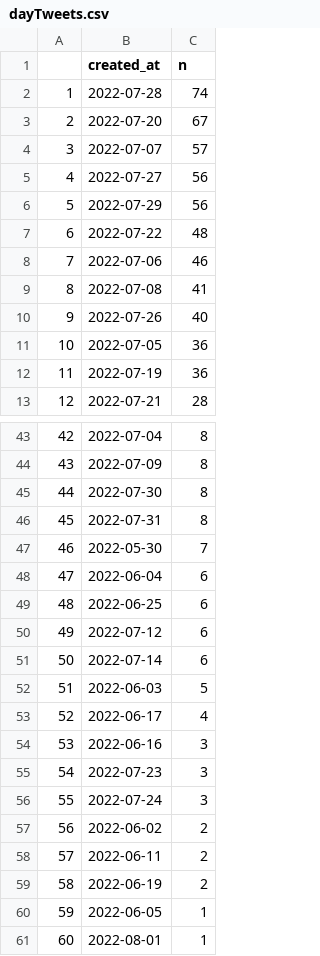
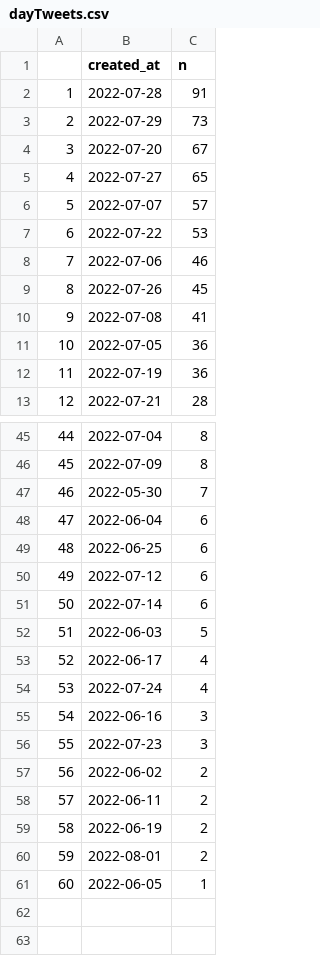
Before and after one commit to adamoxford/adh_twiiter, a CSV file: dayTweets.csv, drawn as a sheet; only a part is shown, gaps mark what is left out; removed rows and columns are numbered as before the commit, all else as after; the diff covers the shown part only; the diff names each change by its address in the sheet, - before the commit and + after, or states it on an @@ line.

```diff
--- a/dayTweets.csv
+++ b/dayTweets.csv
-C2 (n): 74
+C2 (n): 91
+row 3: 2 | 2022-07-29 | 73
@@ column A renumbered between rows 4 and 61 @@
+row 5: 4 | 2022-07-27 | 65
-row 5: 4 | 2022-07-27 | 56
-row 6: 5 | 2022-07-29 | 56
-C7 (n): 48
+C7 (n): 53
+row 9: 8 | 2022-07-26 | 45
-row 10: 9 | 2022-07-26 | 40
-row 45: 44 | 2022-07-30 | 8
-row 46: 45 | 2022-07-31 | 8
+row 54: 53 | 2022-07-24 | 4
-row 56: 55 | 2022-07-24 | 3
+row 60: 59 | 2022-08-01 | 2
-row 61: 60 | 2022-08-01 | 1
```
Also changed, not shown: 2 added rows and 1 edited cell elsewhere in this file, links2.csv, whenTweets.csv, 2 other files.
